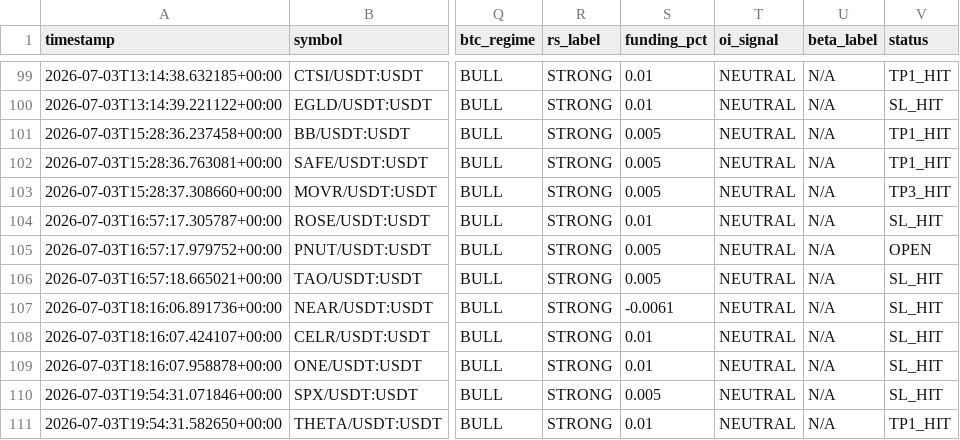
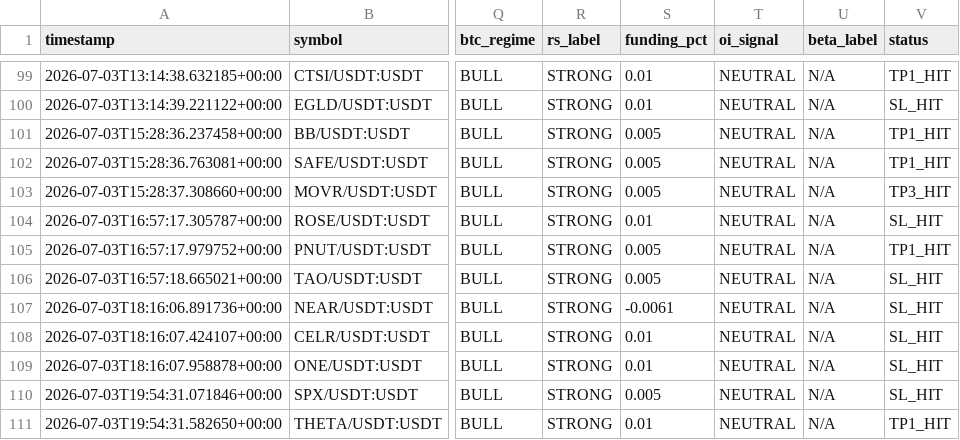
Before and after one commit to Mystgraider/ai-crypto-scan, a CSV file: storage/signals.csv, drawn as a sheet; only a part is shown, gaps mark what is left out; the diff names each change by its address in the sheet, - before the commit and + after, or states it on an @@ line.

Commit message:
chore: update signals [skip ci]

```diff
--- a/storage/signals.csv
+++ b/storage/signals.csv
-V105 (status): OPEN
+V105 (status): TP1_HIT
```
